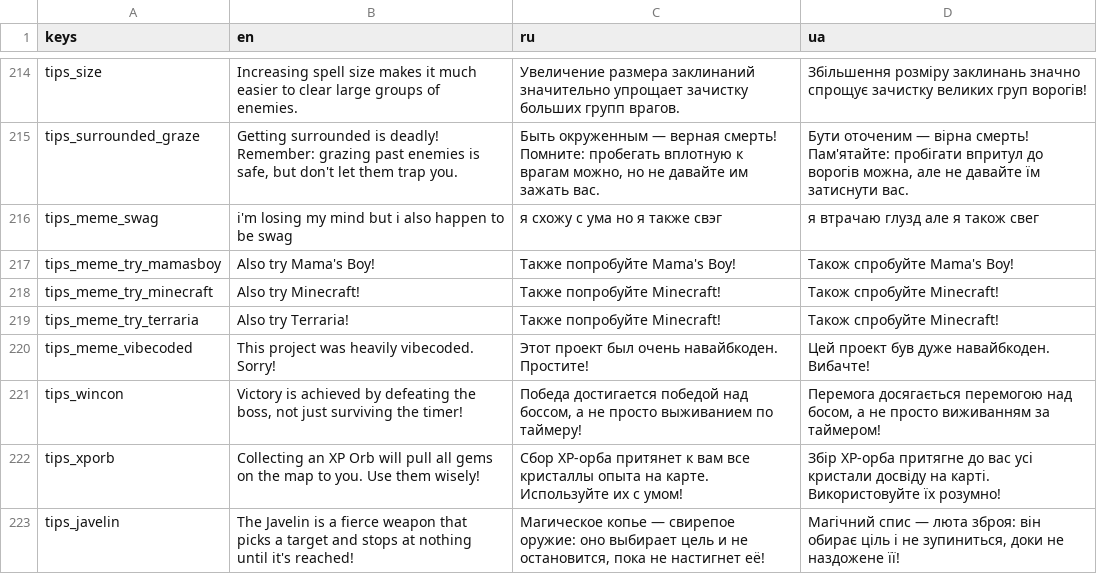
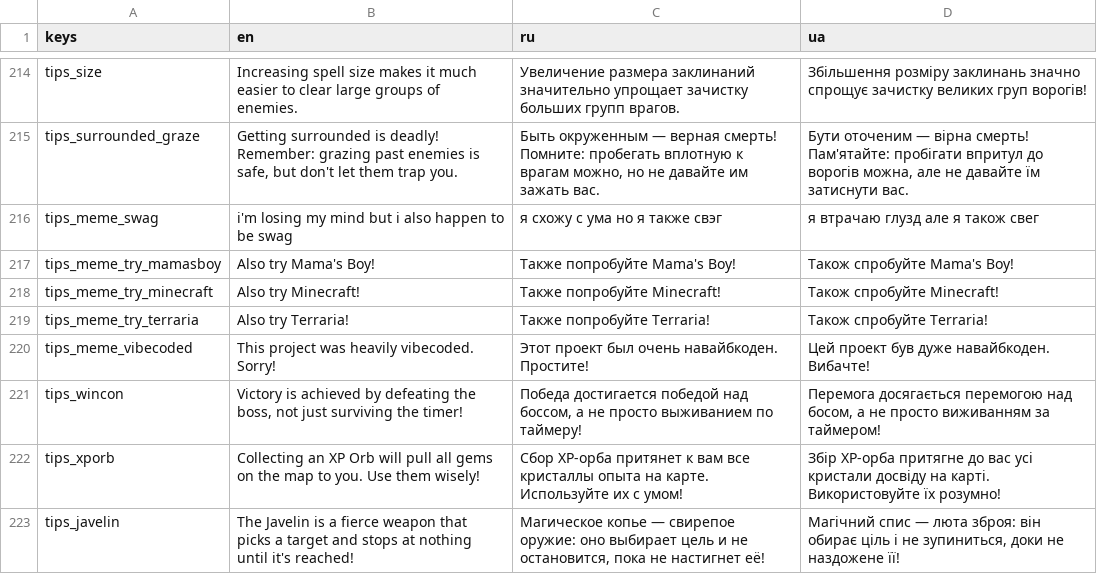
Before and after one commit to toxiclim3/Vox-Solaris-VS-clone, a CSV file: translations/translations.csv, drawn as a sheet; only a part is shown, gaps mark what is left out.

Commit message:
minor translation fix

```diff
--- a/translations/translations.csv
+++ b/translations/translations.csv
@@ -218,3 +218,3 @@
 "tips_meme_try_minecraft","Also try Minecraft!","Также попробуйте Minecraft!","Також спробуйте Minecraft!"
-"tips_meme_try_terraria","Also try Terraria!","Также попробуйте Minecraft!","Також спробуйте Minecraft!"
+"tips_meme_try_terraria","Also try Terraria!","Также попробуйте Terraria!","Також спробуйте Terraria!"
 "tips_meme_vibecoded","This project was heavily vibecoded. Sorry!","Этот проект был очень навайбкоден. Простите!","Цей проект був дуже навайбкоден. Вибачте!"
```
